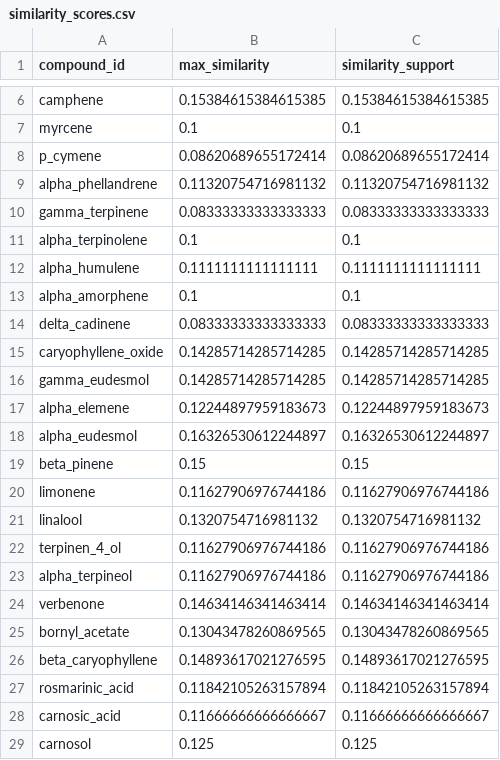
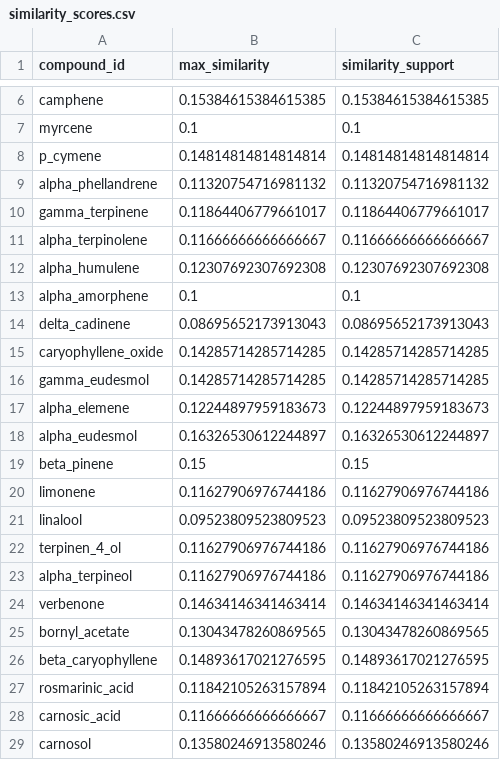
Before and after one commit to GreenDevilz/Romarinova-AI, a CSV file: results/similarity_scores.csv, drawn as a sheet; only a part is shown, gaps mark what is left out.

```diff
--- a/results/similarity_scores.csv
+++ b/results/similarity_scores.csv
@@ -7,9 +7,9 @@ camphene,0.15384615384615385,0.15384615384615385
 myrcene,0.1,0.1
-p_cymene,0.08620689655172414,0.08620689655172414
+p_cymene,0.14814814814814814,0.14814814814814814
 alpha_phellandrene,0.11320754716981132,0.11320754716981132
-gamma_terpinene,0.08333333333333333,0.08333333333333333
-alpha_terpinolene,0.1,0.1
-alpha_humulene,0.1111111111111111,0.1111111111111111
+gamma_terpinene,0.11864406779661017,0.11864406779661017
+alpha_terpinolene,0.11666666666666667,0.11666666666666667
+alpha_humulene,0.12307692307692308,0.12307692307692308
 alpha_amorphene,0.1,0.1
-delta_cadinene,0.08333333333333333,0.08333333333333333
+delta_cadinene,0.08695652173913043,0.08695652173913043
 caryophyllene_oxide,0.14285714285714285,0.14285714285714285
@@ -20,3 +20,3 @@ beta_pinene,0.15,0.15
 limonene,0.11627906976744186,0.11627906976744186
-linalool,0.1320754716981132,0.1320754716981132
+linalool,0.09523809523809523,0.09523809523809523
 terpinen_4_ol,0.11627906976744186,0.11627906976744186
@@ -28,2 +28,2 @@ rosmarinic_acid,0.11842105263157894,0.11842105263157894
 carnosic_acid,0.11666666666666667,0.11666666666666667
-carnosol,0.125,0.125
+carnosol,0.13580246913580246,0.13580246913580246
```
Also changed, not shown: results/developability_scores.csv, results/diagnostics.csv, 49 other files.
